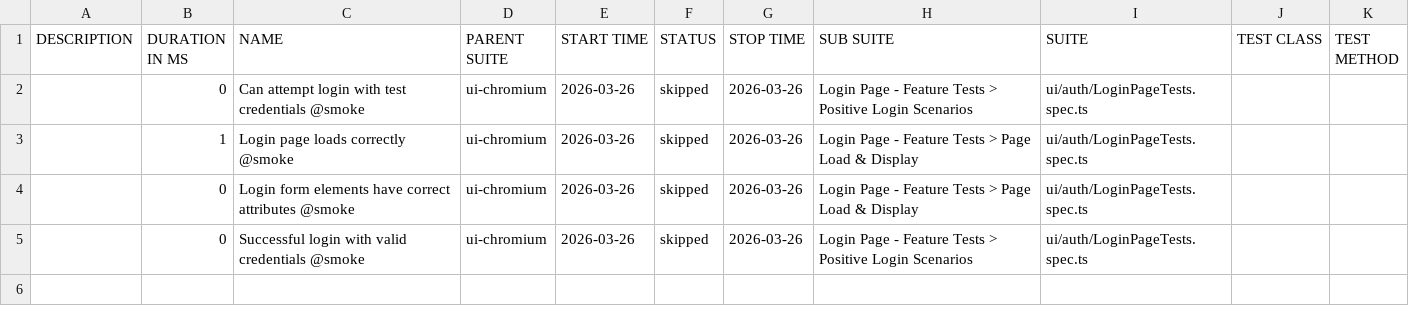
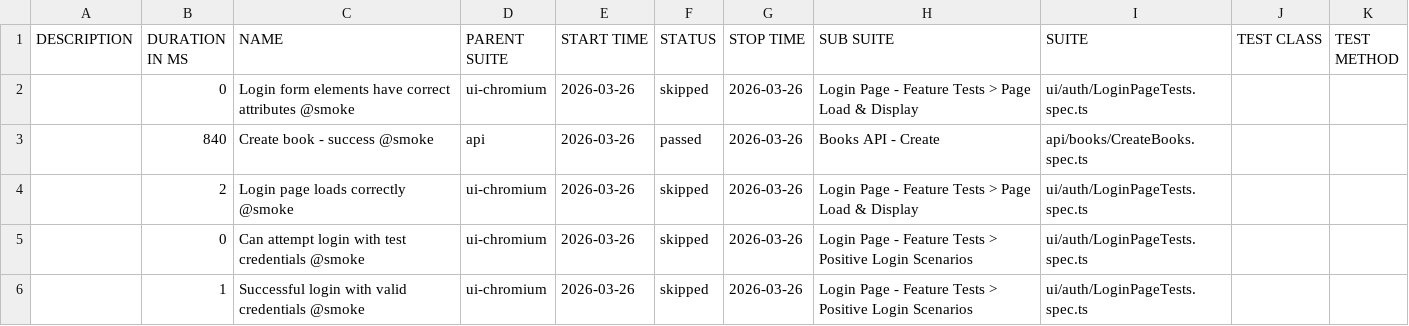
Before and after one commit to GalynaUdaltsova/bookstore-api-playwright, a CSV file: data/suites.csv, drawn as a sheet.

```diff
--- a/data/suites.csv
+++ b/data/suites.csv
@@ -1,5 +1,6 @@
 "DESCRIPTION","DURATION IN MS","NAME","PARENT SUITE","START TIME","STATUS","STOP TIME","SUB SUITE","SUITE","TEST CLASS","TEST METHOD"
+"","0","Login form elements have correct attributes @smoke","ui-chromium","2026-03-26","skipped","2026-03-26","Login Page - Feature Tests > Page Load & Display","ui/auth/LoginPageTests.spec.ts","",""
+"","840","Create book - success @smoke","api","2026-03-26","passed","2026-03-26","Books API - Create","api/books/CreateBooks.spec.ts","",""
+"","2","Login page loads correctly @smoke","ui-chromium","2026-03-26","skipped","2026-03-26","Login Page - Feature Tests > Page Load & Display","ui/auth/LoginPageTests.spec.ts","",""
 "","0","Can attempt login with test credentials @smoke","ui-chromium","2026-03-26","skipped","2026-03-26","Login Page - Feature Tests > Positive Login Scenarios","ui/auth/LoginPageTests.spec.ts","",""
-"","1","Login page loads correctly @smoke","ui-chromium","2026-03-26","skipped","2026-03-26","Login Page - Feature Tests > Page Load & Display","ui/auth/LoginPageTests.spec.ts","",""
-"","0","Login form elements have correct attributes @smoke","ui-chromium","2026-03-26","skipped","2026-03-26","Login Page - Feature Tests > Page Load & Display","ui/auth/LoginPageTests.spec.ts","",""
-"","0","Successful login with valid credentials @smoke","ui-chromium","2026-03-26","skipped","2026-03-26","Login Page - Feature Tests > Positive Login Scenarios","ui/auth/LoginPageTests.spec.ts","",""
+"","1","Successful login with valid credentials @smoke","ui-chromium","2026-03-26","skipped","2026-03-26","Login Page - Feature Tests > Positive Login Scenarios","ui/auth/LoginPageTests.spec.ts","",""
```
Also changed, not shown: 27 other files.
